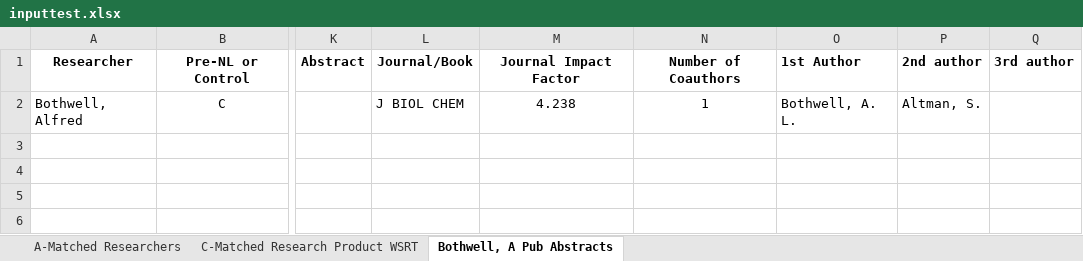
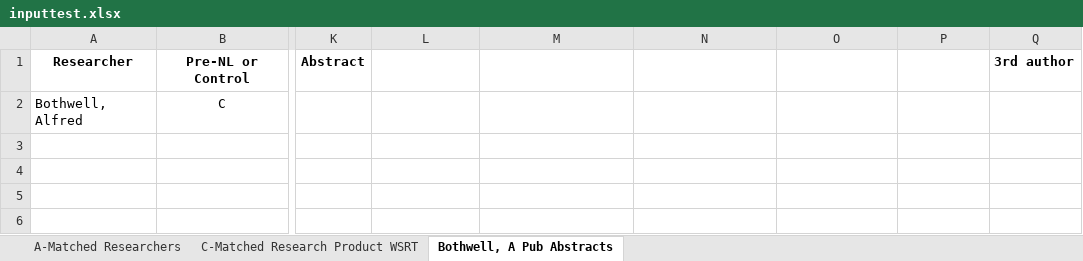
Before and after one commit to weburnett/abstract_doi_finder, an Excel workbook: abstract_doi_finder/input/inputtest.xlsx, sheet Bothwell, A Pub Abstracts, drawn as a sheet; only a part is shown, gaps mark what is left out; values as stored, in another font and other column widths than the file's, no borders; the diff names each change by its address in the sheet, - before the commit and + after, or states it on an @@ line.

```diff
--- a/abstract_doi_finder/input/inputtest.xlsx (sheet Bothwell, A Pub Abstracts)
+++ b/abstract_doi_finder/input/inputtest.xlsx (sheet Bothwell, A Pub Abstracts)
-L1: Journal/Book
+L1: (empty)
-M1: Journal Impact Factor
+M1: (empty)
-N1: Number of Coauthors
+N1: (empty)
-O1: 1st Author
+O1: (empty)
-P1: 2nd author
+P1: (empty)
-L2: J BIOL CHEM
+L2: (empty)
-M2: 4.238
+M2: (empty)
-N2: 1
+N2: (empty)
-O2: Bothwell, A. L.
+O2: (empty)
-P2: Altman, S.
+P2: (empty)
```
Also changed, not shown: 1 other file.
